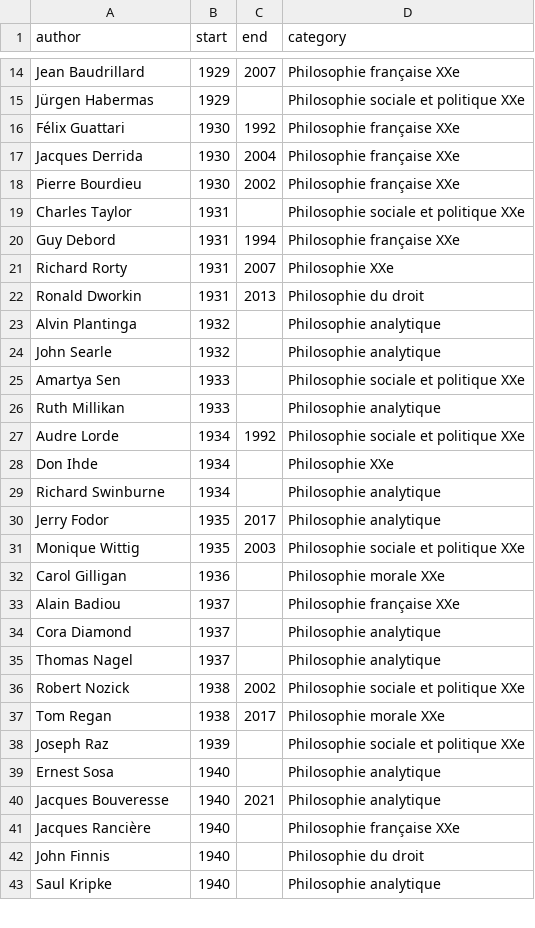
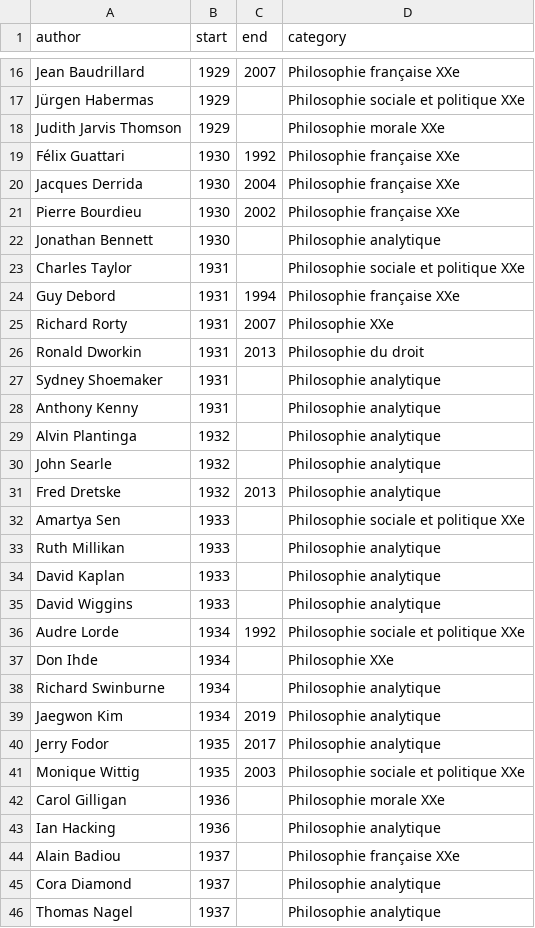
Before and after one commit to eyssette/frise-philo, a CSV file: data/philosophers-4.csv, drawn as a sheet; only a part is shown, gaps mark what is left out; the shorter side is filled out with more unchanged rows; the diff covers the shown part only.

```diff
--- a/data/philosophers-4.csv
+++ b/data/philosophers-4.csv
@@ -15,2 +17,3 @@ Jean Baudrillard,1929,2007,Philosophie française XXe
 Jürgen Habermas,1929,,Philosophie sociale et politique XXe
+Judith Jarvis Thomson,1929,,Philosophie morale XXe
 Félix Guattari,1930,1992,Philosophie française XXe
@@ -18,2 +21,3 @@ Jacques Derrida,1930,2004,Philosophie française XXe
 Pierre Bourdieu,1930,2002,Philosophie française XXe
+Jonathan Bennett,1930,,Philosophie analytique
 Charles Taylor,1931,,Philosophie sociale et politique XXe
@@ -22,6 +26,11 @@ Richard Rorty,1931,2007,Philosophie XXe
 Ronald Dworkin,1931,2013,Philosophie du droit
+Sydney Shoemaker,1931,,Philosophie analytique
+Anthony Kenny,1931,,Philosophie analytique
 Alvin Plantinga,1932,,Philosophie analytique
 John Searle,1932,,Philosophie analytique
+Fred Dretske,1932,2013,Philosophie analytique
 Amartya Sen,1933,,Philosophie sociale et politique XXe
 Ruth Millikan,1933,,Philosophie analytique
+David Kaplan,1933,,Philosophie analytique
+David Wiggins,1933,,Philosophie analytique
 Audre Lorde,1934,1992,Philosophie sociale et politique XXe
@@ -29,2 +38,3 @@ Don Ihde,1934,,Philosophie XXe
 Richard Swinburne,1934,,Philosophie analytique
+Jaegwon Kim,1934,2019,Philosophie analytique
 Jerry Fodor,1935,2017,Philosophie analytique
@@ -32,2 +42,3 @@ Monique Wittig,1935,2003,Philosophie sociale et politique XXe
 Carol Gilligan,1936,,Philosophie morale XXe
+Ian Hacking,1936,,Philosophie analytique
 Alain Badiou,1937,,Philosophie française XXe
```
Also changed, not shown: 35 added rows and 1 edited cell elsewhere in this file, data/philosophers-3.csv.
